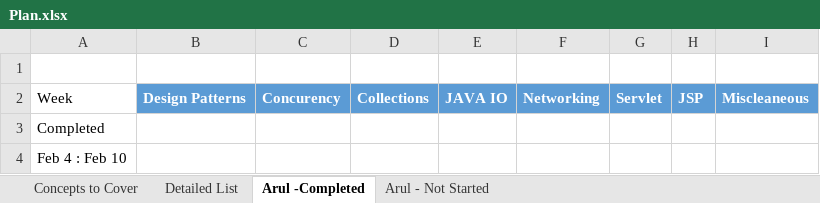
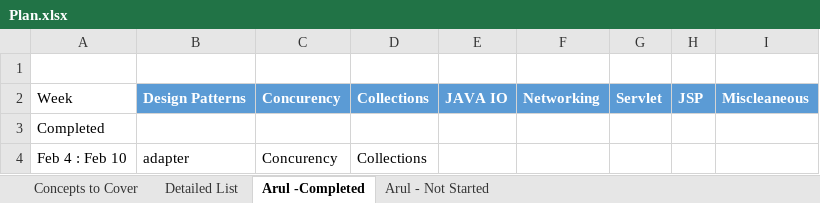
Before and after one commit to ramu20u/JavaLearning, an Excel workbook: Plan.xlsx, sheet Arul -Completed, drawn as a sheet; values as stored, in another font and other column widths than the file's, no borders; the diff names each change by its address in the sheet, - before the commit and + after, or states it on an @@ line.

Commit message:
FEB 4th Plan updated

```diff
--- a/Plan.xlsx (sheet Arul -Completed)
+++ b/Plan.xlsx (sheet Arul -Completed)
-B4: (empty)
+B4: adapter
-C4: (empty)
+C4: Concurency
-D4: (empty)
+D4: Collections
```
